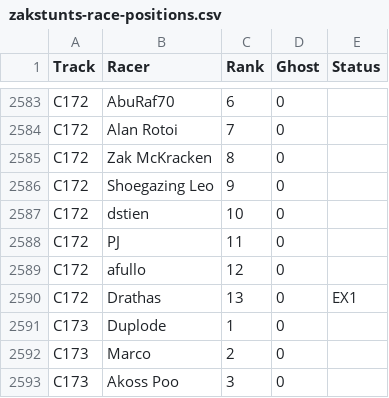
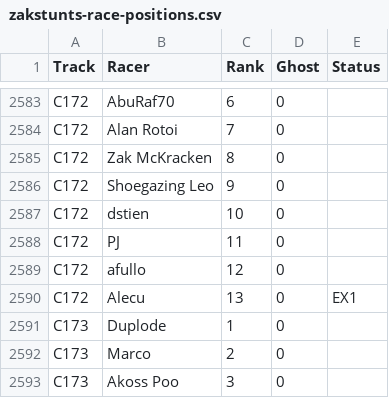
Before and after one commit to duplode/elo-zs, a CSV file: data/Zak/zakstunts-race-positions.csv, drawn as a sheet; only a part is shown, gaps mark what is left out.

Commit message:
Drathas, from C172, is an Alecu alias

```diff
--- a/data/Zak/zakstunts-race-positions.csv
+++ b/data/Zak/zakstunts-race-positions.csv
@@ -2589,3 +2589,3 @@ C172,PJ,11,0,
 C172,afullo,12,0,
-C172,Drathas,13,0,EX1
+C172,Alecu,13,0,EX1
 C173,Duplode,1,0,
```
Also changed, not shown: 1 other file.
